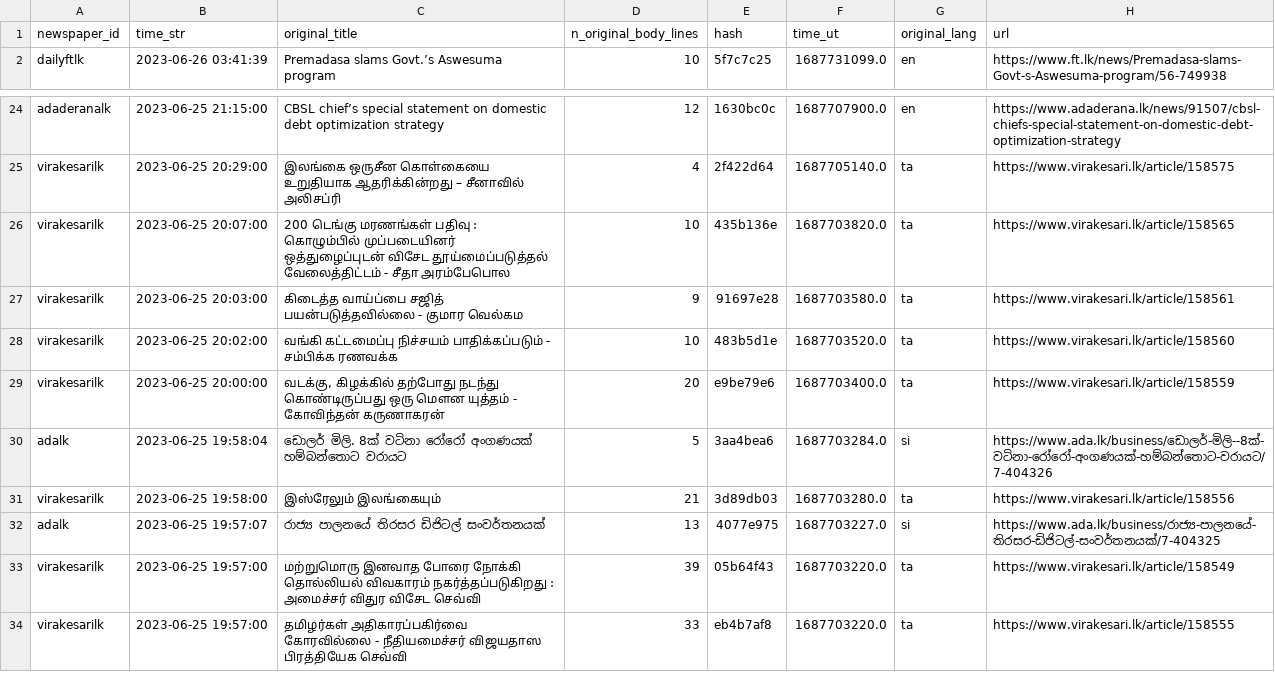
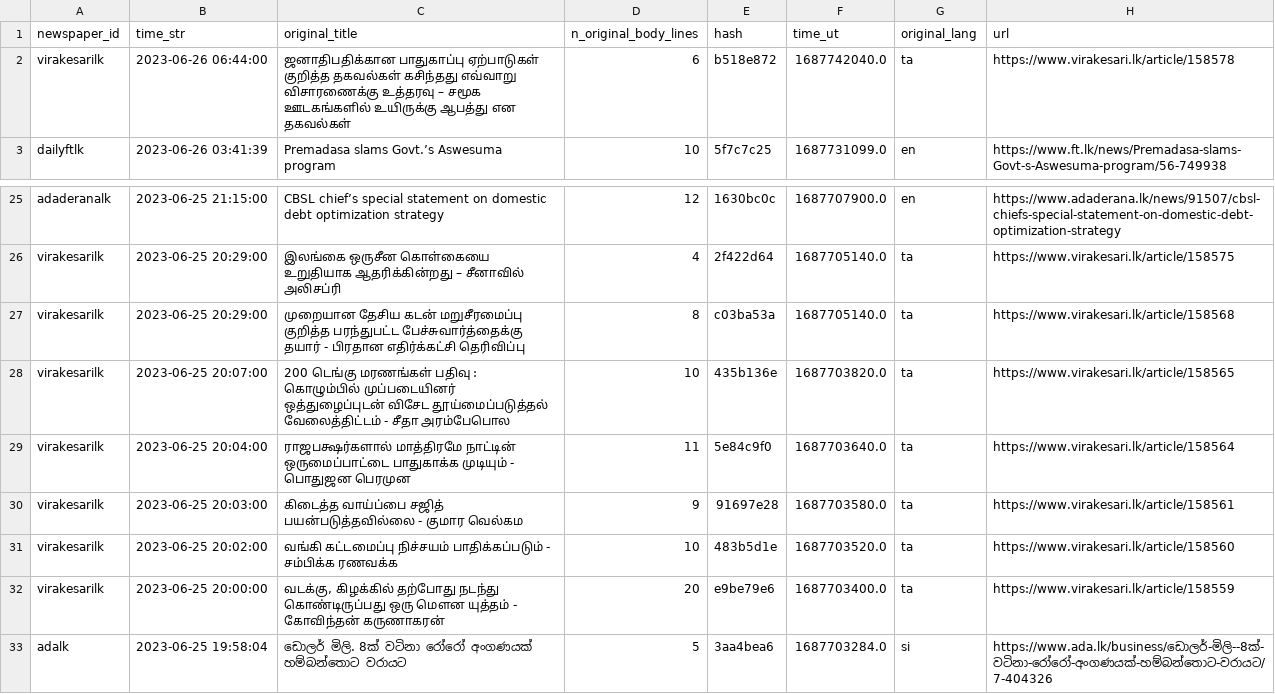
Before and after one commit to nuuuwan/news_lk3_data, a TSV file: reports/summary.tsv, drawn as a sheet; only a part is shown, gaps mark what is left out; the shorter side is filled out with more unchanged rows.

Commit message:
Uploaded reports

```diff
--- a/reports/summary.tsv
+++ b/reports/summary.tsv
@@ -1,2 +1,3 @@
 newspaper_id	time_str	original_title	n_original_body_lines	hash	time_ut	original_lang	url
+virakesarilk	2023-06-26 06:44:00	ஜனாதிபதிக்கான பாதுகாப்பு ஏற்பாடுகள் குறித்த தகவல்கள் கசிந்தது எவ்வாறு விசாரணைக்கு உத்தரவு – சமூக ஊடகங்களில் உயிருக்கு ஆபத்து என தகவல்கள்	6	b518e872	1687742040.0	ta	https://www.virakesari.lk/article/158578
 dailyftlk	2023-06-26 03:41:39	Premadasa slams Govt.’s Aswesuma program	10	5f7c7c25	1687731099.0	en	https://www.ft.lk/news/Premadasa-slams-Govt-s-Aswesuma-program/56-749938
@@ -25,3 +26,5 @@ adaderanalk	2023-06-25 21:15:00	CBSL chief’s special statement on domestic deb
 virakesarilk	2023-06-25 20:29:00	இலங்கை ஒருசீன கொள்கையை உறுதியாக ஆதரிக்கின்றது – சீனாவில் அலிசப்ரி	4	2f422d64	1687705140.0	ta	https://www.virakesari.lk/article/158575
+virakesarilk	2023-06-25 20:29:00	முறையான தேசிய கடன் மறுசீரமைப்பு குறித்த பரந்துபட்ட பேச்சுவார்த்தைக்கு தயார் - பிரதான எதிர்க்கட்சி தெரிவிப்பு	8	c03ba53a	1687705140.0	ta	https://www.virakesari.lk/article/158568
 virakesarilk	2023-06-25 20:07:00	200 டெங்கு மரணங்கள் பதிவு : கொழும்பில் முப்படையினர் ஒத்துழைப்புடன் விசேட தூய்மைப்படுத்தல் வேலைத்திட்டம் - சீதா அரம்பேபொல	10	435b136e	1687703820.0	ta	https://www.virakesari.lk/article/158565
+virakesarilk	2023-06-25 20:04:00	ராஜபக்ஷர்களால் மாத்திரமே நாட்டின் ஒருமைப்பாட்டை பாதுகாக்க முடியும் - பொதுஜன பெரமுன	11	5e84c9f0	1687703640.0	ta	https://www.virakesari.lk/article/158564
 virakesarilk	2023-06-25 20:03:00	கிடைத்த வாய்ப்பை சஜித் பயன்படுத்தவில்லை - குமார வெல்கம	9	91697e28	1687703580.0	ta	https://www.virakesari.lk/article/158561
```
Also changed, not shown: 1 other file.
